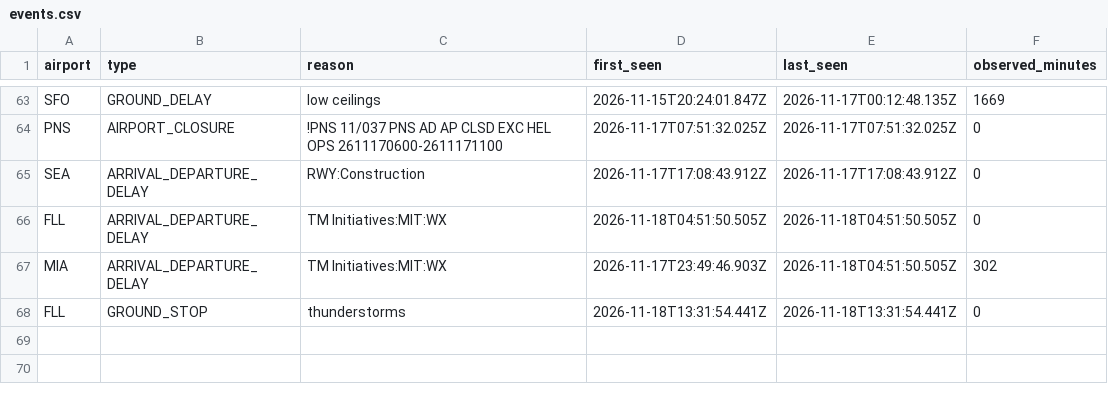
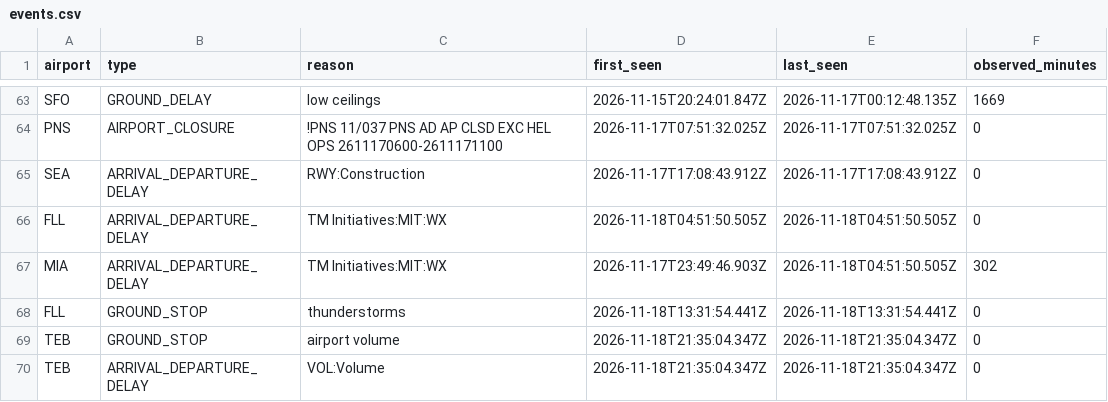
Before and after one commit to EthicalLemon/OffBlock, a CSV file: docs/data/events.csv, drawn as a sheet; only a part is shown, gaps mark what is left out; the diff names each change by its address in the sheet, - before the commit and + after, or states it on an @@ line.

```diff
--- a/docs/data/events.csv
+++ b/docs/data/events.csv
+row 69: TEB | GROUND_STOP | airport volume | 2026-11-18T21:35:04.347Z | 2026-11-18T21:35:04.347Z | 0
+row 70: TEB | ARRIVAL_DEPARTURE_DELAY | VOL:Volume | 2026-11-18T21:35:04.347Z | 2026-11-18T21:35:04.347Z | 0
```
Also changed, not shown: 1 other file.
